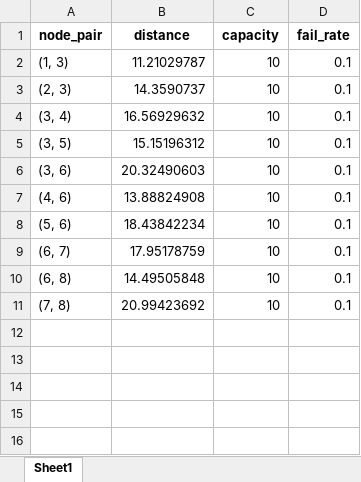
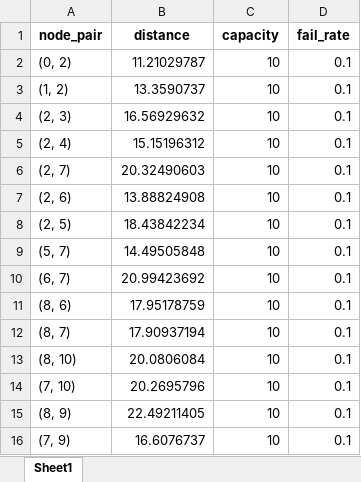
Before and after one commit to zhiweiyi11/Service_availability_evaluating_WMN, an Excel workbook: Results_Saving/Small_Scale_Network/topo_P2P.xlsx, sheet Sheet1, drawn as a sheet; values as stored, in another font and other column widths than the file's, no borders; removed rows and columns are numbered as before the commit, all else as after; the diff names each change by its address in the sheet, - before the commit and + after, or states it on an @@ line.

Commit message:
1.为每种拓扑新增1条业务，目前每个拓扑下的业务数量为3条，修改了对应的topo和app文件； 2.新增Small_Network_Convergence.py文件，用于分析小网络案例下业务可用度的收敛性。

```diff
--- a/Results_Saving/Small_Scale_Network/topo_P2P.xlsx (sheet Sheet1)
+++ b/Results_Saving/Small_Scale_Network/topo_P2P.xlsx (sheet Sheet1)
-A2 (node_pair): (1, 3)
+A2 (node_pair): (0, 2)
+row 3: (1, 2) | 13.3590737 | 10 | 0.1
-B4 (distance): 14.3590737
+B4 (distance): 16.56929632
-row 4: (3, 4) | 16.56929632 | 10 | 0.1
-A5 (node_pair): (3, 5)
+A5 (node_pair): (2, 4)
-A6 (node_pair): (3, 6)
+A6 (node_pair): (2, 7)
-A7 (node_pair): (4, 6)
+A7 (node_pair): (2, 6)
-A8 (node_pair): (5, 6)
+A8 (node_pair): (2, 5)
+row 9: (5, 7) | 14.49505848 | 10 | 0.1
-B10 (distance): 17.95178759
+B10 (distance): 20.99423692
-A11 (node_pair): (6, 8)
+A11 (node_pair): (8, 6)
-B11 (distance): 14.49505848
+B11 (distance): 17.95178759
-A12 (node_pair): (7, 8)
+A12 (node_pair): (8, 7)
-B12 (distance): 20.99423692
+B12 (distance): 17.90937194
+row 13: (8, 10) | 20.0806084 | 10 | 0.1
+row 14: (7, 10) | 20.2695796 | 10 | 0.1
+row 15: (8, 9) | 22.49211405 | 10 | 0.1
+row 16: (7, 9) | 16.6076737 | 10 | 0.1
```
Also changed, not shown: Results_Saving/Small_Scale_Network/topo_star.xlsx, Results_Saving/Small_Scale_Network/topo_tree.xlsx, 7 other files.
